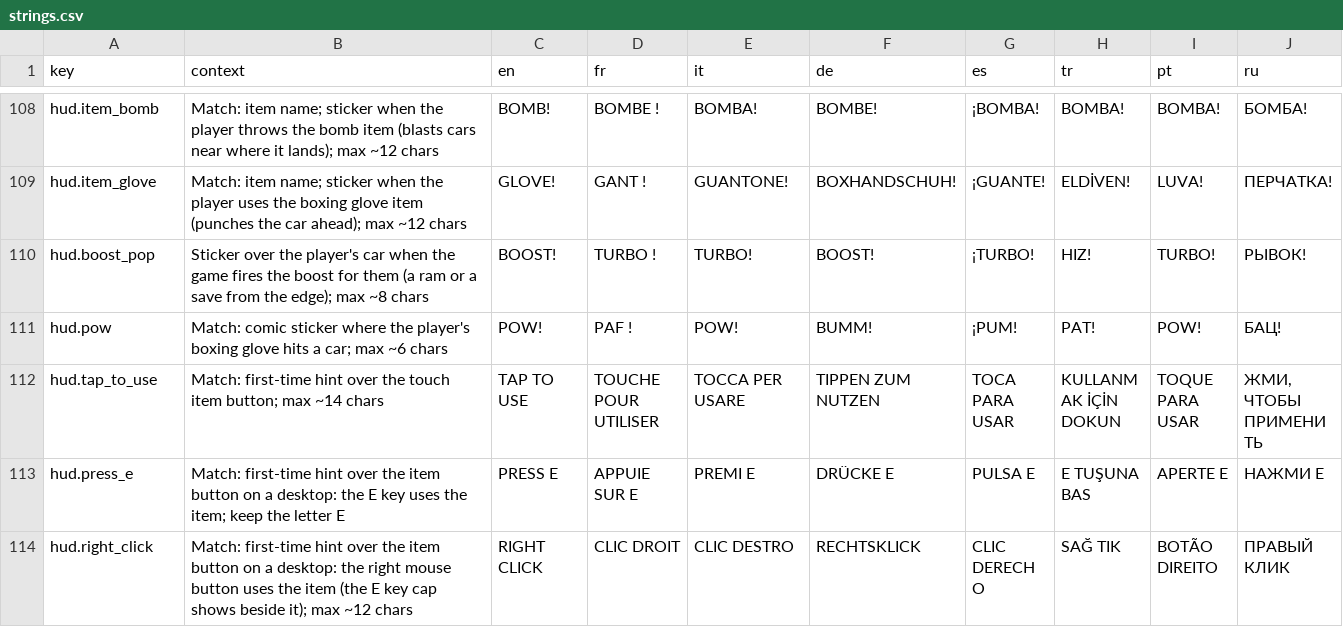
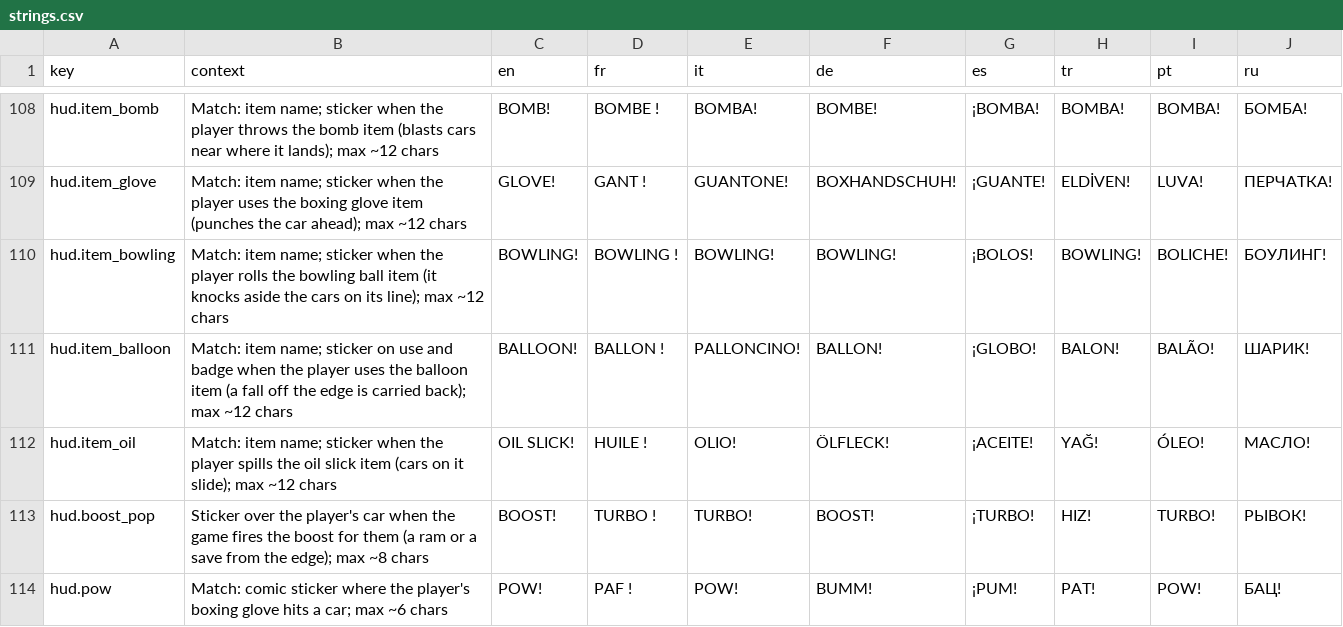
Before and after one commit to Bugord/Poki-Toy-Car-Bumper-Arena, a CSV file: Assets/Localization/strings.csv, drawn as a sheet; only a part is shown, gaps mark what is left out; the shorter side is filled out with more unchanged rows; the diff covers the shown part only; the diff names each change by its address in the sheet, - before the commit and + after, or states it on an @@ line.

Commit message:
Mega replaces Heavy, and new bowling ball, balloon and oil slick items
The oil slick makes cars slide, credits the spiller with their falls and
leaves tyre tracks behind the cars that drove through it. The balloon
catches a fall off the edge and carries the car back to safe floor.

```diff
--- a/Assets/Localization/strings.csv
+++ b/Assets/Localization/strings.csv
+row 110: hud.item_bowling | Match: item name; sticker when the player rolls the bowling ball item (it knocks aside the cars on its line); max ~12 chars | BOWLING! | BOWLING ! | BOWLING! | BOWLING! | ¡BOLOS! | BOWLING! | BOLICHE! | БОУЛИНГ!
+row 111: hud.item_balloon | Match: item name; sticker on use and badge when the player uses the balloon item (a fall off the edge is carried back); max ~12 chars | BALLOON! | BALLON ! | PALLONCINO! | BALLON! | ¡GLOBO! | BALON! | BALÃO! | ШАРИК!
+row 112: hud.item_oil | Match: item name; sticker when the player spills the oil slick item (cars on it slide); max ~12 chars | OIL SLICK! | HUILE ! | OLIO! | ÖLFLECK! | ¡ACEITE! | YAĞ! | ÓLEO! | МАСЛО!
```
Also changed, not shown: 3 added rows and 1 removed row elsewhere in this file, 34 other files.
